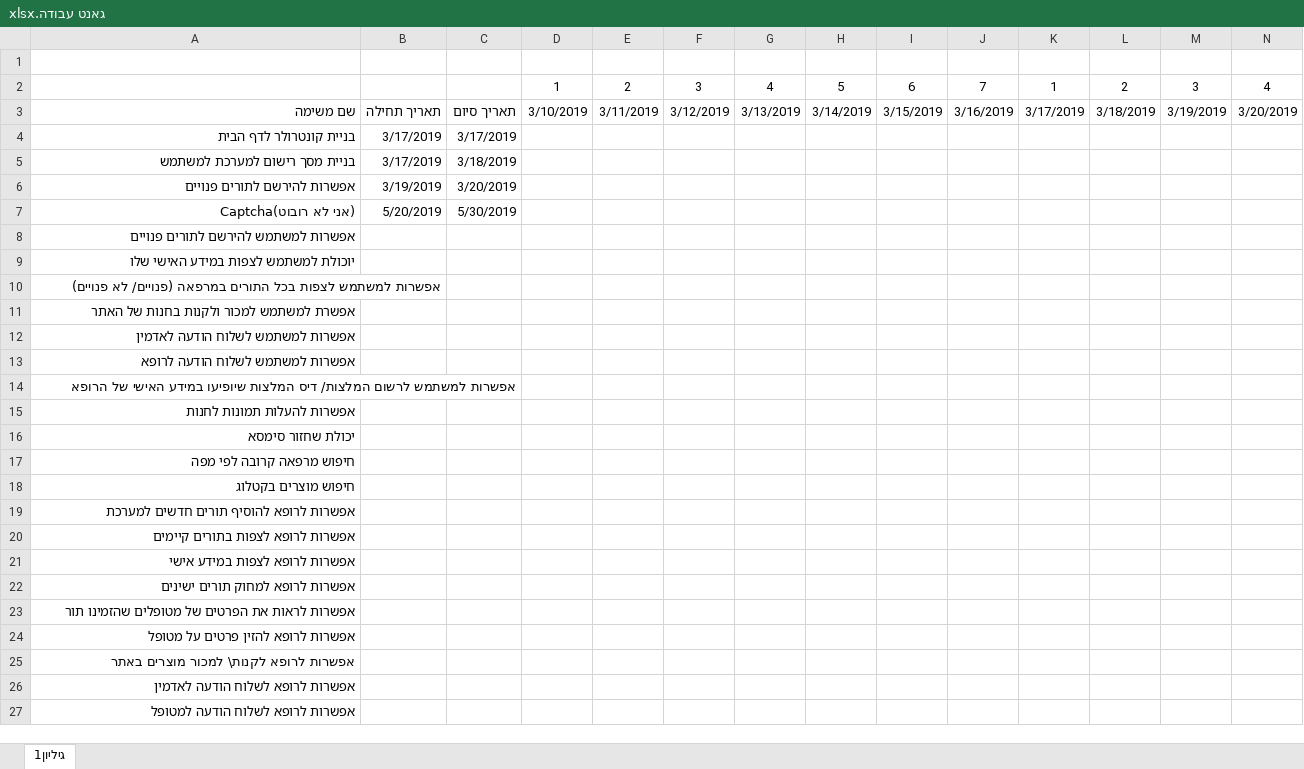
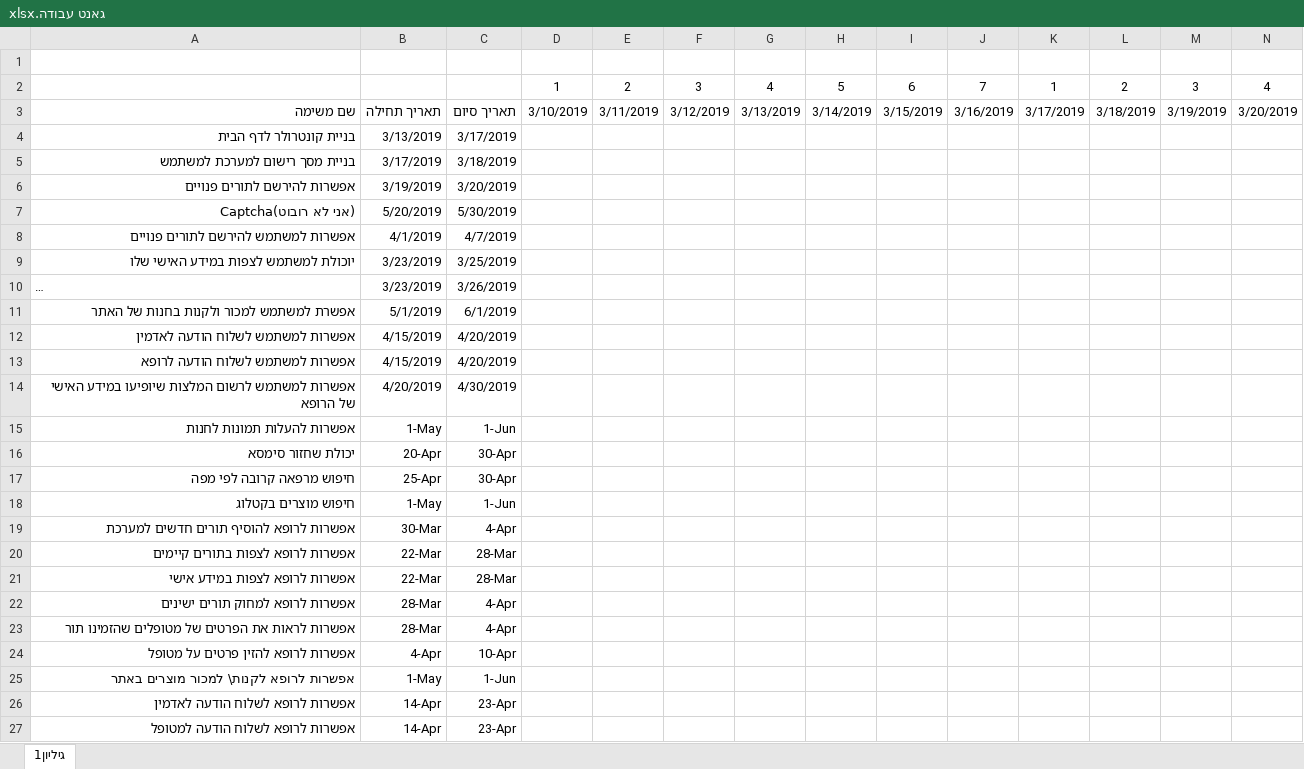
Before and after one commit to YogiBT/Doctors_Security, an Excel workbook: גאנט עבודה.xlsx, sheet גיליון1, drawn as a sheet; only a part is shown; long unchanged cells end in …; values as stored, in another font and other column widths than the file's, no borders; conditional formats not drawn; removed rows and columns are numbered as before the commit, all else as after; rows hold the shown columns only; the diff covers the shown part only; the diff names each change by its address in the sheet, - before the commit and + after, or states it on an @@ line.

Commit message:
Update גאנט עבודה.xlsx

```diff
--- a/גאנט עבודה.xlsx (sheet גיליון1)
+++ b/גאנט עבודה.xlsx (sheet גיליון1)
-B4: 3/17/2019
+B4: 3/13/2019
-B8: (empty)
+B8: 4/1/2019
-C8: (empty)
+C8: 4/7/2019
-B9:B10: (empty)
+B9:B10: 3/23/2019
-C9: (empty)
+C9: 3/25/2019
-C10: (empty)
+C10: 3/26/2019
-B11: (empty)
+B11: 5/1/2019
-C11: (empty)
+C11: 6/1/2019
-B12:B13: (empty)
+B12:B13: 4/15/2019
-C12:C13: (empty)
+C12:C13: 4/20/2019
-row 14: אפשרות למשתמש לרשום המלצות/ דיס המלצות שיופיעו במידע האישי של הרופא
+row 14: אפשרות למשתמש לרשום המלצות שיופיעו במידע האישי של הרופא | 4/20/2019 | 4/30/2019
-B15: (empty)
+B15: 1-May
-C15: (empty)
+C15: 1-Jun
-B16: (empty)
+B16: 20-Apr
-C16:C17: (empty)
+C16:C17: 30-Apr
-B17: (empty)
+B17: 25-Apr
-B18: (empty)
+B18: 1-May
-C18: (empty)
+C18: 1-Jun
-B19: (empty)
+B19: 30-Mar
-C19: (empty)
+C19: 4-Apr
-B20:B21: (empty)
+B20:B21: 22-Mar
-C20:C21: (empty)
+C20:C21: 28-Mar
-B22:B23: (empty)
+B22:B23: 28-Mar
-C22:C23: (empty)
+C22:C23: 4-Apr
-B24: (empty)
+B24: 4-Apr
-C24: (empty)
+C24: 10-Apr
-B25: (empty)
+B25: 1-May
-C25: (empty)
+C25: 1-Jun
-B26:B27: (empty)
+B26:B27: 14-Apr
-C26:C27: (empty)
+C26:C27: 23-Apr
```
Also changed, not shown: 28 edited cells elsewhere in this sheet.
